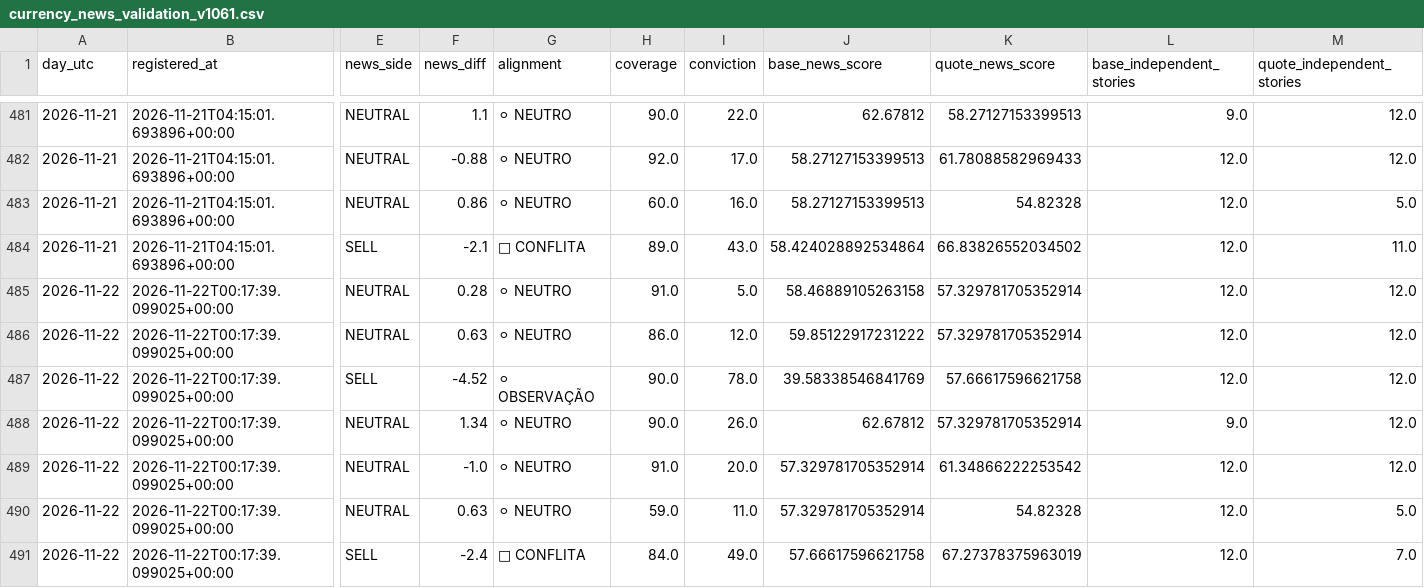
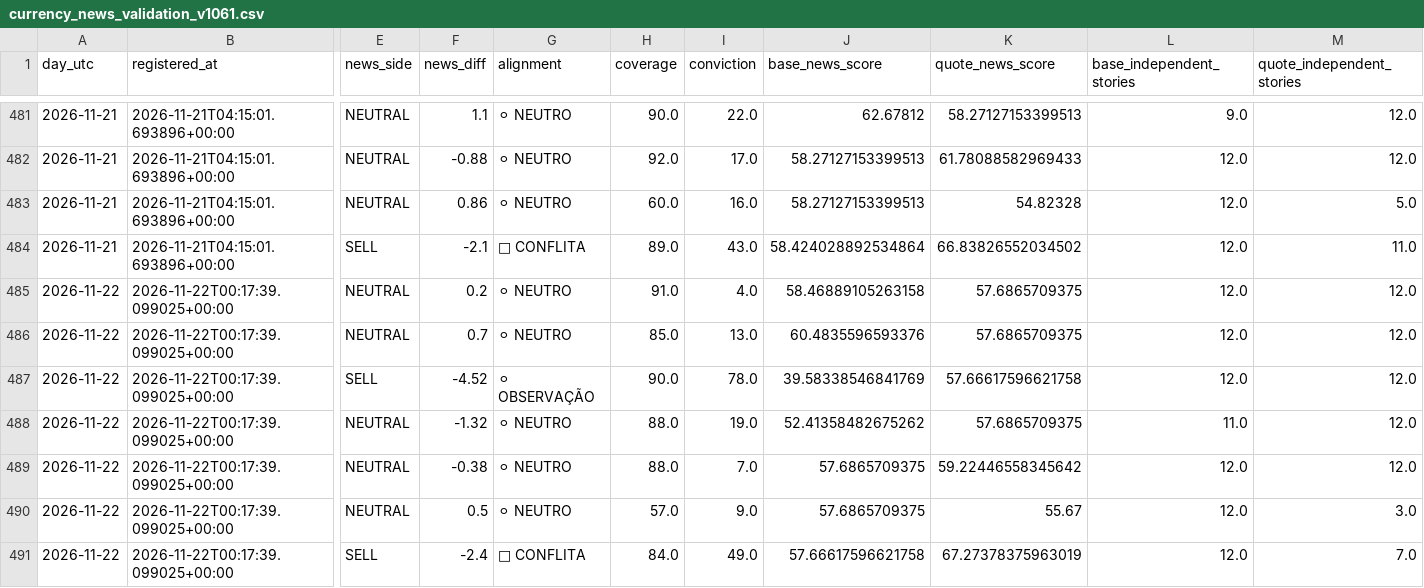
Before and after one commit to aparecidomikael97-ship-it/usd-macro-pro-v4, a CSV file: dados/currency_news_validation_v1061.csv, drawn as a sheet; only a part is shown, gaps mark what is left out; the diff names each change by its address in the sheet, - before the commit and + after, or states it on an @@ line.

```diff
--- a/dados/currency_news_validation_v1061.csv
+++ b/dados/currency_news_validation_v1061.csv
-F485 (news_diff): 0.28
+F485 (news_diff): 0.2
-I485 (conviction): 5.0
+I485 (conviction): 4.0
-K485:K486 (quote_news_score): 57.329781705352914
+K485:K486 (quote_news_score): 57.6865709375
-F486 (news_diff): 0.63
+F486 (news_diff): 0.7
-H486 (coverage): 86.0
+H486 (coverage): 85.0
-I486 (conviction): 12.0
+I486 (conviction): 13.0
-J486 (base_news_score): 59.85122917231222
+J486 (base_news_score): 60.4835596593376
-F488 (news_diff): 1.34
+F488 (news_diff): -1.32
-H488 (coverage): 90.0
+H488 (coverage): 88.0
-I488 (conviction): 26.0
+I488 (conviction): 19.0
-J488 (base_news_score): 62.67812
+J488 (base_news_score): 52.41358482675262
-K488 (quote_news_score): 57.329781705352914
+K488 (quote_news_score): 57.6865709375
-L488 (base_independent_stories): 9.0
+L488 (base_independent_stories): 11.0
-F489 (news_diff): -1.0
+F489 (news_diff): -0.38
-H489 (coverage): 91.0
+H489 (coverage): 88.0
-I489 (conviction): 20.0
+I489 (conviction): 7.0
-J489:J490 (base_news_score): 57.329781705352914
+J489:J490 (base_news_score): 57.6865709375
-K489 (quote_news_score): 61.34866222253542
+K489 (quote_news_score): 59.22446558345642
-F490 (news_diff): 0.63
+F490 (news_diff): 0.5
-H490 (coverage): 59.0
+H490 (coverage): 57.0
-I490 (conviction): 11.0
+I490 (conviction): 9.0
-K490 (quote_news_score): 54.82328
+K490 (quote_news_score): 55.67
-M490 (quote_independent_stories): 5.0
+M490 (quote_independent_stories): 3.0
```
